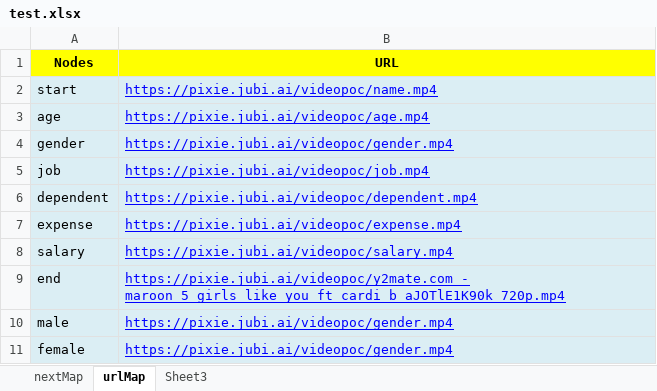
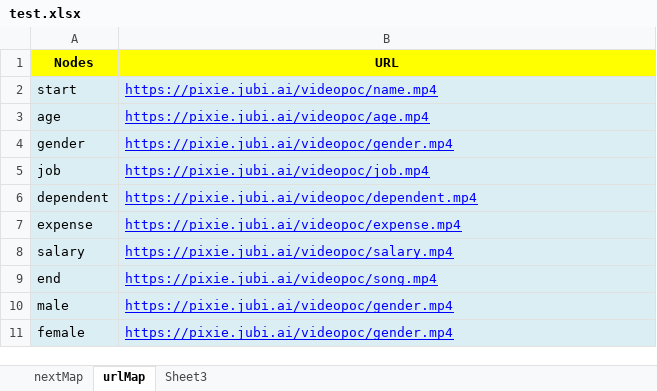
Before and after one commit to kolkatajubi/videoConversation-POC, an Excel workbook: test.xlsx, sheet urlMap, drawn as a sheet; values as stored, in another font and other column widths than the file's, no borders; the diff names each change by its address in the sheet, - before the commit and + after, or states it on an @@ line.

Commit message:
test added

```diff
--- a/test.xlsx (sheet urlMap)
+++ b/test.xlsx (sheet urlMap)
-B9 (URL): https://pixie.jubi.ai/videopoc/y2mate.com - maroon_5_girls_like_you_ft_cardi_b_aJOTlE1K90k_720p.mp4
+B9 (URL): https://pixie.jubi.ai/videopoc/song.mp4
```
Also changed, not shown: 1 other file.
